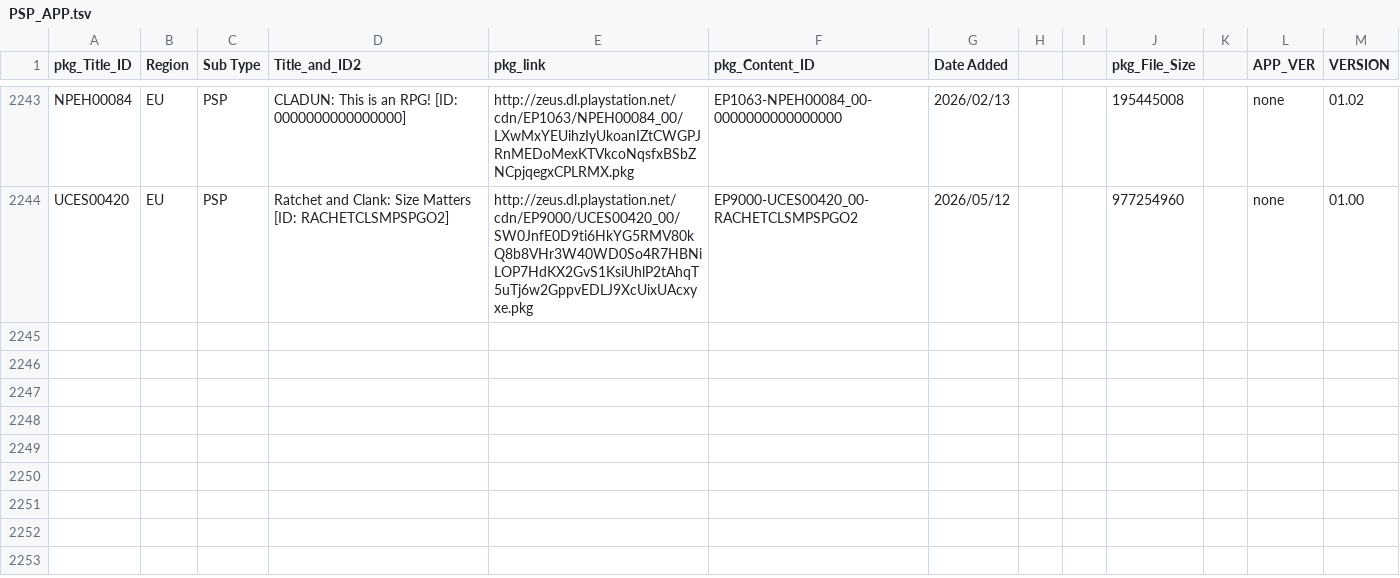
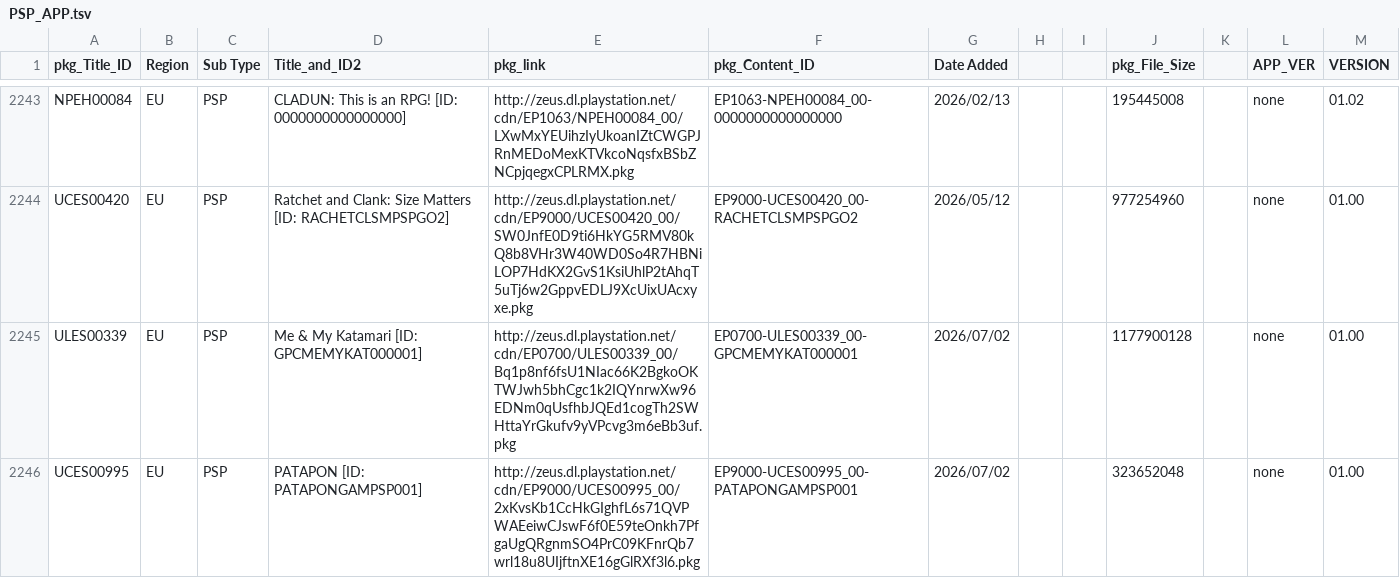
Before and after one commit to 1jtp8sobiu/NPS_JP, a TSV file: rearrange/PSP_APP.tsv, drawn as a sheet; only a part is shown, gaps mark what is left out; the diff names each change by its address in the sheet, - before the commit and + after, or states it on an @@ line.

```diff
--- a/rearrange/PSP_APP.tsv
+++ b/rearrange/PSP_APP.tsv
+row 2245: ULES00339 | EU | PSP | Me & My Katamari [ID: GPCMEMYKAT000001] | http://zeus.dl.playstation.net/cdn/EP0700/ULES00339_00/Bq1p8nf6fsU1NIac66K2BgkoOKTWJwh5bhCgc1k2IQYnrwXw96EDNm0qUsfhbJQEd1cogTh2SWHttaYrGkufv9yVPcvg3m6eBb3uf.pkg | EP0700-ULES00339_00-GPCMEMYKAT000001 | 2026/07/02 |  |  | 1177900128 |  | none | 01.00
+row 2246: UCES00995 | EU | PSP | PATAPON [ID: PATAPONGAMPSP001] | http://zeus.dl.playstation.net/cdn/EP9000/UCES00995_00/2xKvsKb1CcHkGIghfL6s71QVPWAEeiwCJswF6f0E59teOnkh7PfgaUgQRgnmSO4PrC09KFnrQb7wrl18u8UIjftnXE16gGlRXf3l6.pkg | EP9000-UCES00995_00-PATAPONGAMPSP001 | 2026/07/02 |  |  | 323652048 |  | none | 01.00
```
Also changed, not shown: rearrange/PSP_AC.tsv, 4 other files.
